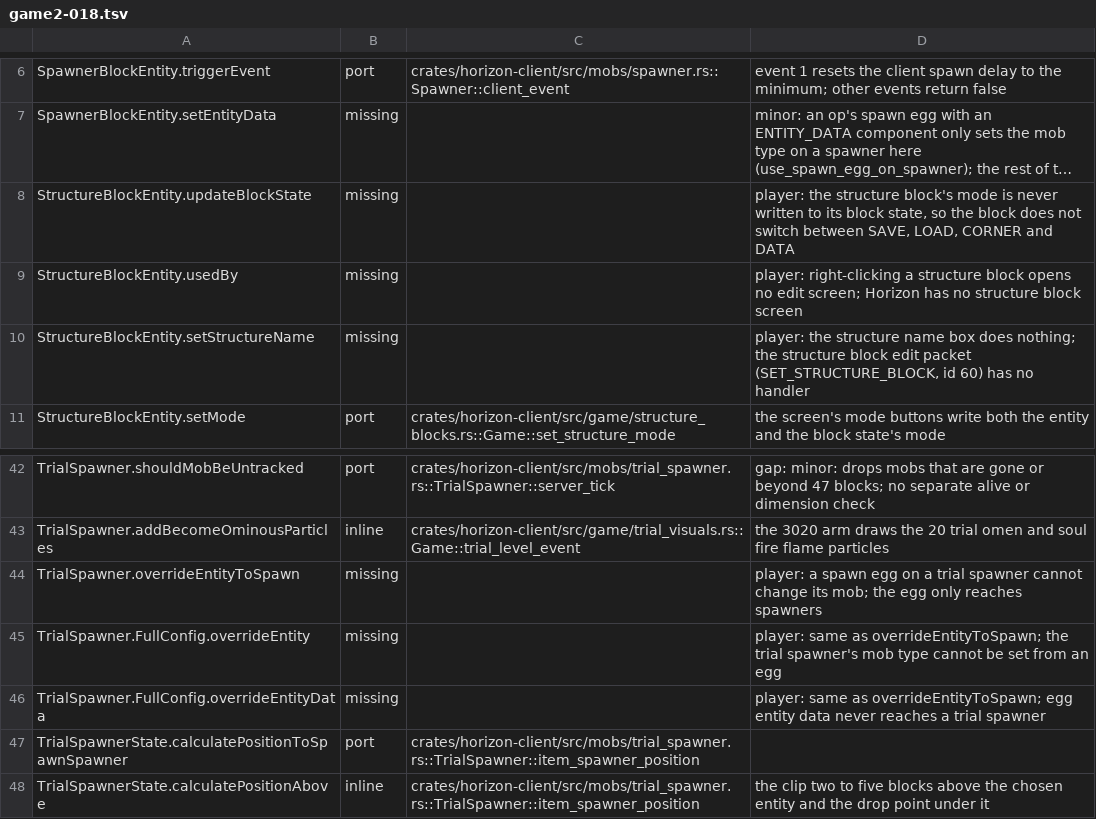
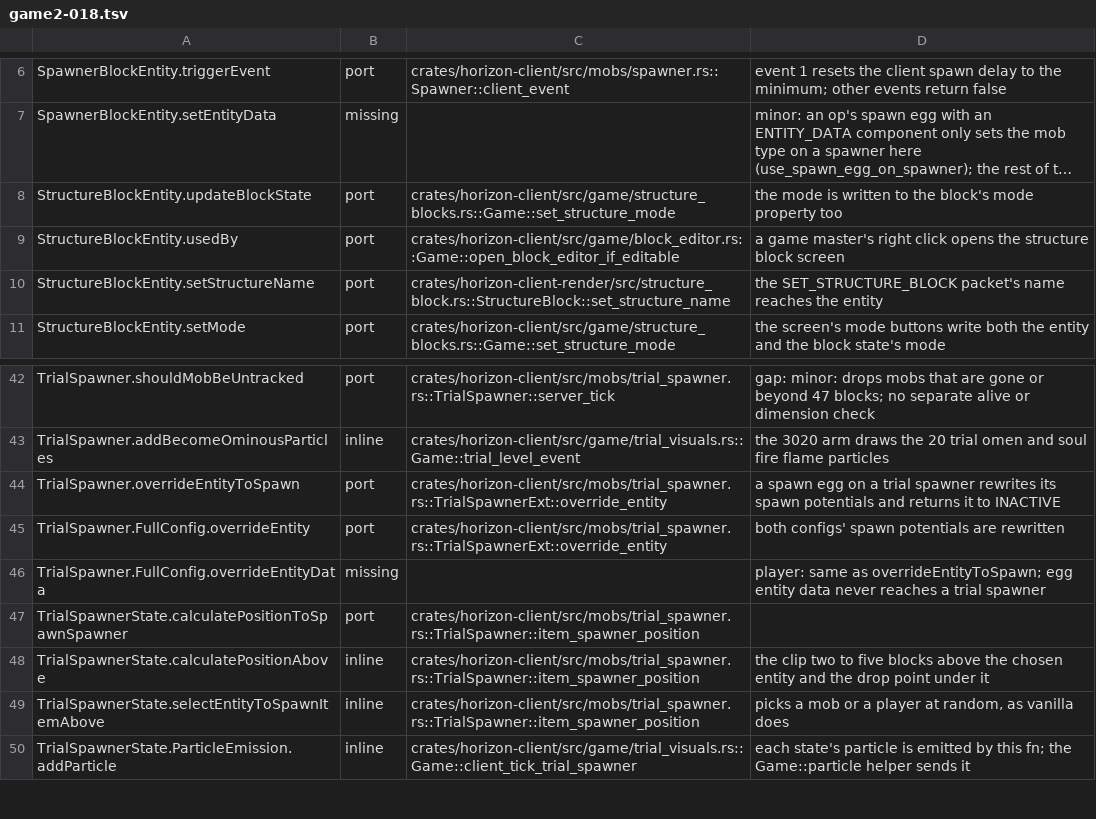
Before and after one commit to 1038april/horizon, a TSV file: tools/port_map/game2-018.tsv, drawn as a sheet; only a part is shown, gaps mark what is left out; the shorter side is filled out with more unchanged rows; long unchanged cells end in …; the diff names each change by its address in the sheet, - before the commit and + after, or states it on an @@ line.

```diff
--- a/tools/port_map/game2-018.tsv
+++ b/tools/port_map/game2-018.tsv
-B8:B10: missing
+B8:B10: port
-C8: (empty)
+C8: crates/horizon-client/src/game/structure_blocks.rs::Game::set_structure_mode
-D8: player: the structure block's mode is never written to its block state, so the block does not switch between SAVE, LOAD, CORNER and DATA
+D8: the mode is written to the block's mode property too
-C9: (empty)
+C9: crates/horizon-client/src/game/block_editor.rs::Game::open_block_editor_if_editable
-D9: player: right-clicking a structure block opens no edit screen; Horizon has no structure block…
+D9: a game master's right click opens the structure block…
-C10: (empty)
+C10: crates/horizon-client-render/src/structure_block.rs::StructureBlock::set_structure_name
-D10: player: the structure name box does nothing; the structure block edit packet (SET_STRUCTURE_BLOCK, id 60) has no handler
+D10: the SET_STRUCTURE_BLOCK packet's name reaches the entity
-B44:B45: missing
+B44:B45: port
-C44:C45: (empty)
+C44:C45: crates/horizon-client/src/mobs/trial_spawner.rs::TrialSpawnerExt::override_entity
-D44: player: a spawn egg on a trial spawner cannot change its mob; the egg only reaches spawners
+D44: a spawn egg on a trial spawner rewrites its spawn potentials and returns it to INACTIVE
-D45: player: same as overrideEntityToSpawn; the trial spawner's mob type cannot be set from an egg
+D45: both configs' spawn potentials are rewritten
```
Also changed, not shown: tools/port_map/game2-014.tsv, tools/port_map/game2-016.tsv, 2 other files.
